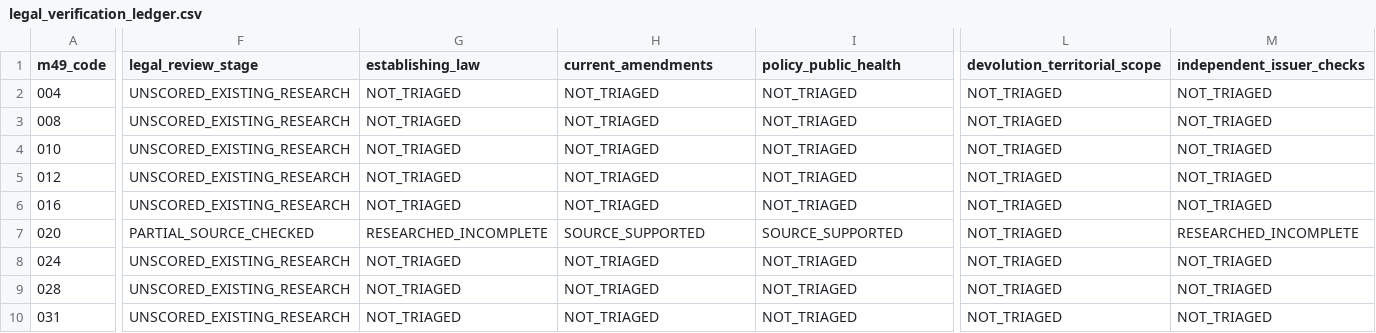
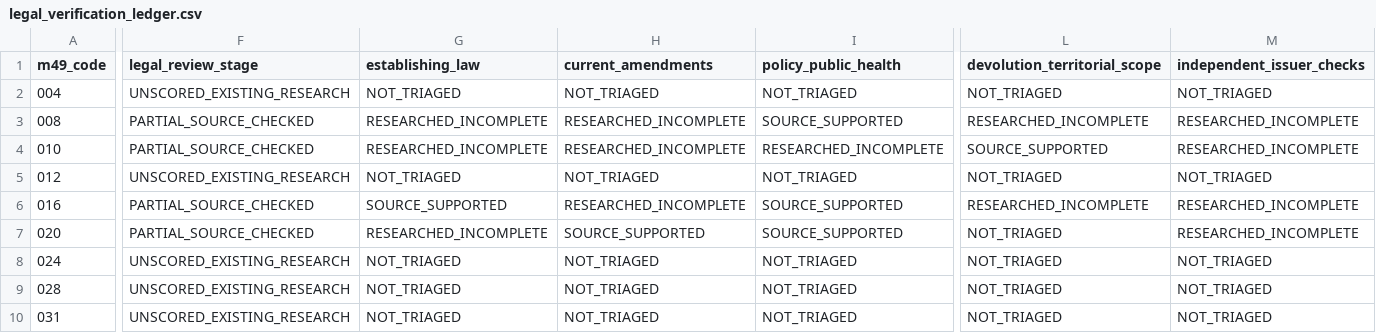
Before and after one commit to PortalHunter/Ethnicy-Based-Optimal-Weight, a CSV file: docs/atlas/handoffs/team-a/data/legal_verification_ledger.csv, drawn as a sheet; only a part is shown, gaps mark what is left out; the diff covers the shown part only; the diff names each change by its address in the sheet, - before the commit and + after, or states it on an @@ line.

```diff
--- a/docs/atlas/handoffs/team-a/data/legal_verification_ledger.csv
+++ b/docs/atlas/handoffs/team-a/data/legal_verification_ledger.csv
-F3:F4 (legal_review_stage): UNSCORED_EXISTING_RESEARCH
+F3:F4 (legal_review_stage): PARTIAL_SOURCE_CHECKED
-G3:G4 (establishing_law): NOT_TRIAGED
+G3:G4 (establishing_law): RESEARCHED_INCOMPLETE
-H3:H4 (current_amendments): NOT_TRIAGED
+H3:H4 (current_amendments): RESEARCHED_INCOMPLETE
-I3 (policy_public_health): NOT_TRIAGED
+I3 (policy_public_health): SOURCE_SUPPORTED
-L3 (devolution_territorial_scope): NOT_TRIAGED
+L3 (devolution_territorial_scope): RESEARCHED_INCOMPLETE
-M3:M4 (independent_issuer_checks): NOT_TRIAGED
+M3:M4 (independent_issuer_checks): RESEARCHED_INCOMPLETE
-I4 (policy_public_health): NOT_TRIAGED
+I4 (policy_public_health): RESEARCHED_INCOMPLETE
-L4 (devolution_territorial_scope): NOT_TRIAGED
+L4 (devolution_territorial_scope): SOURCE_SUPPORTED
-F6 (legal_review_stage): UNSCORED_EXISTING_RESEARCH
+F6 (legal_review_stage): PARTIAL_SOURCE_CHECKED
-G6 (establishing_law): NOT_TRIAGED
+G6 (establishing_law): SOURCE_SUPPORTED
-H6 (current_amendments): NOT_TRIAGED
+H6 (current_amendments): RESEARCHED_INCOMPLETE
-I6 (policy_public_health): NOT_TRIAGED
+I6 (policy_public_health): SOURCE_SUPPORTED
-L6 (devolution_territorial_scope): NOT_TRIAGED
+L6 (devolution_territorial_scope): RESEARCHED_INCOMPLETE
-M6 (independent_issuer_checks): NOT_TRIAGED
+M6 (independent_issuer_checks): RESEARCHED_INCOMPLETE
```
Also changed, not shown: 16 edited cells elsewhere in this file, docs/atlas/handoffs/team-a/PROVENANCE.csv, docs/atlas/handoffs/team-a/data/research_queue.csv, 2 other files.
